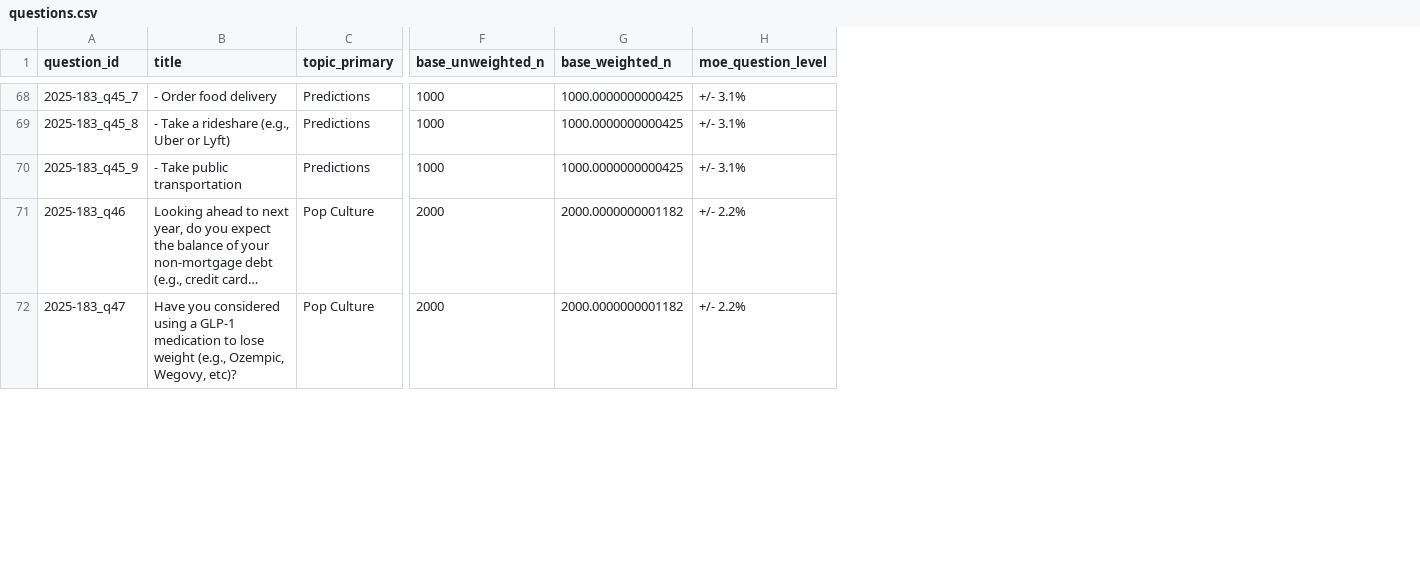
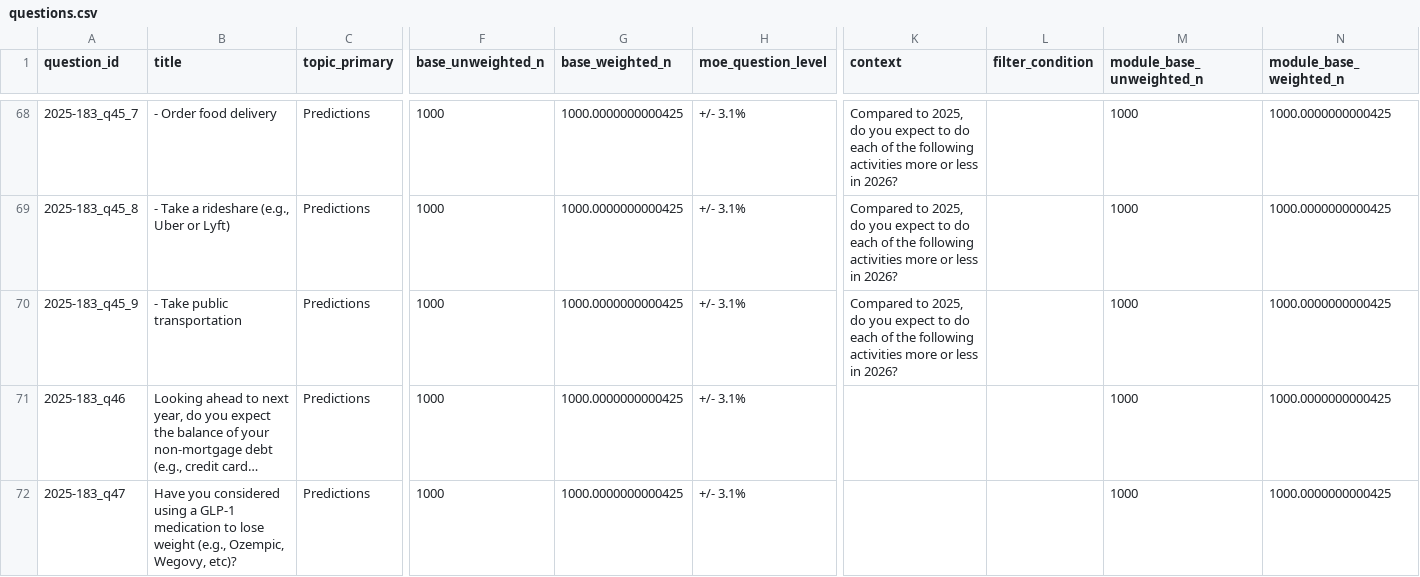
Before and after one commit to Verasight/verasight-report-2025-183, a CSV file: data/questions.csv, drawn as a sheet; only a part is shown, gaps mark what is left out; long unchanged cells end in …; the diff covers the shown part only; the diff names each change by its address in the sheet, - before the commit and + after, or states it on an @@ line.

```diff
--- a/data/questions.csv
+++ b/data/questions.csv
+column K (context), rows 68-70: all Compared to 2025, do you expect to do each of the following activities more or less in 2026?
+column L (filter_condition), empty
+column M (module_base_unweighted_n), rows 68-72: all 1000
+column N (module_base_weighted_n), rows 68-72: all 1000.0000000000425
-C71:C72 (topic_primary): Pop Culture
+C71:C72 (topic_primary): Predictions
-F71:F72 (base_unweighted_n): 2000
+F71:F72 (base_unweighted_n): 1000
-G71:G72 (base_weighted_n): 2000.0000000001182
+G71:G72 (base_weighted_n): 1000.0000000000425
-H71:H72 (moe_question_level): +/- 2.2%
+H71:H72 (moe_question_level): +/- 3.1%
```
Also changed, not shown: 130 edited cells elsewhere in this file, 3 other files.
